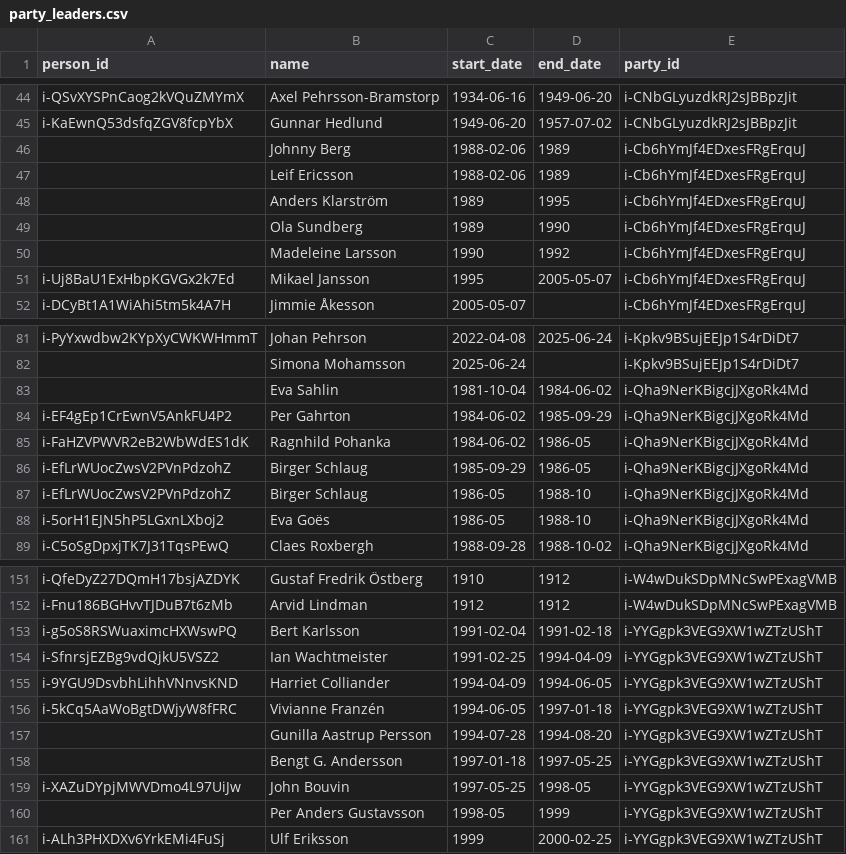
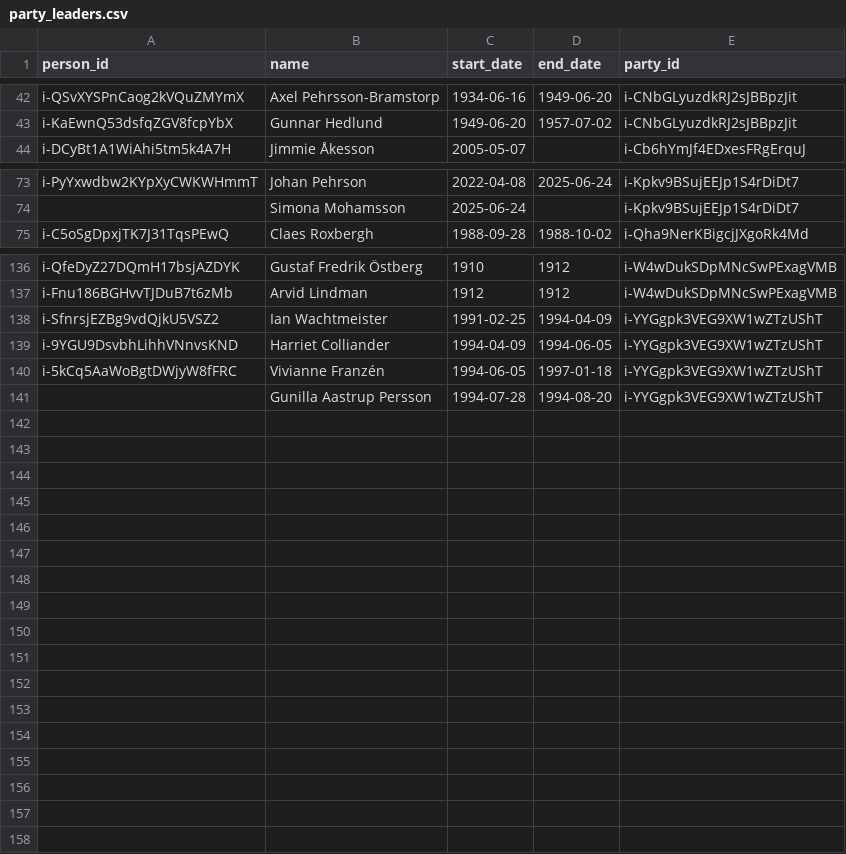
Before and after one commit to swerik-project/riksdagen-persons, a CSV file: data/party_leaders.csv, drawn as a sheet; only a part is shown, gaps mark what is left out; the diff covers the shown part only; the diff names each change by its address in the sheet, - before the commit and + after, or states it on an @@ line.

Commit message:
rm partyleaders

```diff
--- a/data/party_leaders.csv
+++ b/data/party_leaders.csv
-row 46:  | Johnny Berg | 1988-02-06 | 1989 | i-Cb6hYmJf4EDxesFRgErquJ
-row 47:  | Leif Ericsson | 1988-02-06 | 1989 | i-Cb6hYmJf4EDxesFRgErquJ
-row 48:  | Anders Klarström | 1989 | 1995 | i-Cb6hYmJf4EDxesFRgErquJ
-row 49:  | Ola Sundberg | 1989 | 1990 | i-Cb6hYmJf4EDxesFRgErquJ
-row 50:  | Madeleine Larsson | 1990 | 1992 | i-Cb6hYmJf4EDxesFRgErquJ
-row 51: i-Uj8BaU1ExHbpKGVGx2k7Ed | Mikael Jansson | 1995 | 2005-05-07 | i-Cb6hYmJf4EDxesFRgErquJ
-row 83:  | Eva Sahlin | 1981-10-04 | 1984-06-02 | i-Qha9NerKBigcjJXgoRk4Md
-row 84: i-EF4gEp1CrEwnV5AnkFU4P2 | Per Gahrton | 1984-06-02 | 1985-09-29 | i-Qha9NerKBigcjJXgoRk4Md
-row 85: i-FaHZVPWVR2eB2WbWdES1dK | Ragnhild Pohanka | 1984-06-02 | 1986-05 | i-Qha9NerKBigcjJXgoRk4Md
-row 86: i-EfLrWUocZwsV2PVnPdzohZ | Birger Schlaug | 1985-09-29 | 1986-05 | i-Qha9NerKBigcjJXgoRk4Md
-row 87: i-EfLrWUocZwsV2PVnPdzohZ | Birger Schlaug | 1986-05 | 1988-10 | i-Qha9NerKBigcjJXgoRk4Md
-row 88: i-5orH1EJN5hP5LGxnLXboj2 | Eva Goës | 1986-05 | 1988-10 | i-Qha9NerKBigcjJXgoRk4Md
-row 153: i-g5oS8RSWuaximcHXWswPQ | Bert Karlsson | 1991-02-04 | 1991-02-18 | i-YYGgpk3VEG9XW1wZTzUShT
-row 158:  | Bengt G. Andersson | 1997-01-18 | 1997-05-25 | i-YYGgpk3VEG9XW1wZTzUShT
-row 159: i-XAZuDYpjMWVDmo4L97UiJw | John Bouvin | 1997-05-25 | 1998-05 | i-YYGgpk3VEG9XW1wZTzUShT
-row 160:  | Per Anders Gustavsson | 1998-05 | 1999 | i-YYGgpk3VEG9XW1wZTzUShT
-row 161: i-ALh3PHXDXv6YrkEMi4FuSj | Ulf Eriksson | 1999 | 2000-02-25 | i-YYGgpk3VEG9XW1wZTzUShT
```
Also changed, not shown: 3 removed rows elsewhere in this file.
